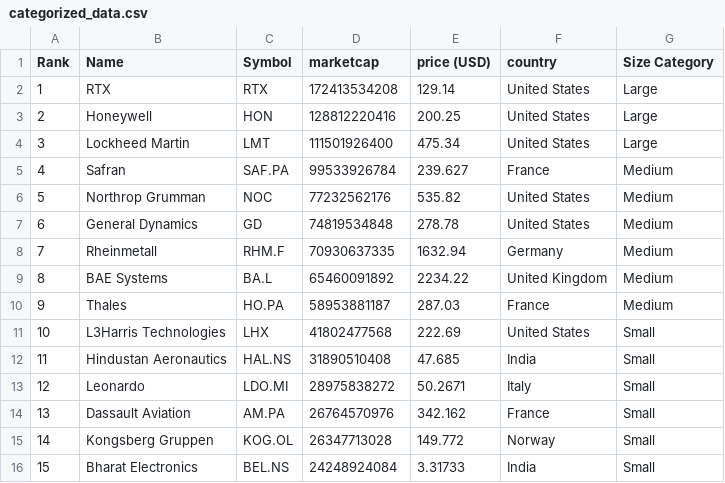
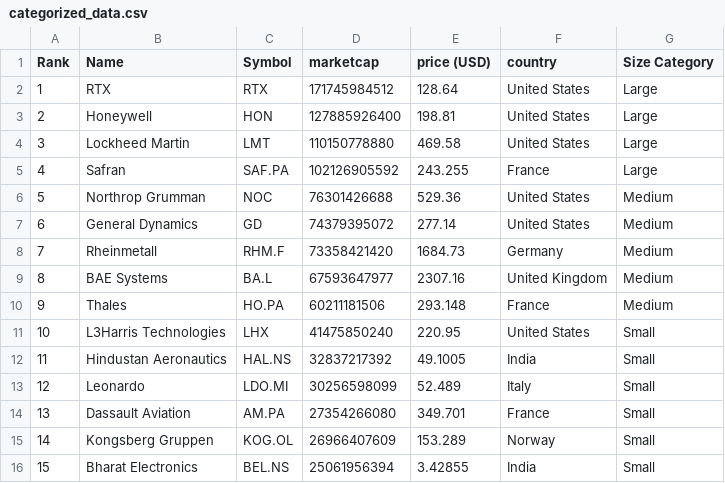
Before and after one commit to artfisica/taller-venezuela-junio-2024, a CSV file: categorized_data.csv, drawn as a sheet; only a part is shown; the diff covers the shown part only.

```diff
--- a/categorized_data.csv
+++ b/categorized_data.csv
@@ -1,16 +1,16 @@
 Rank,Name,Symbol,marketcap,price (USD),country,Size Category
-1,RTX,RTX,172413534208,129.14,United States,Large
-2,Honeywell,HON,128812220416,200.25,United States,Large
-3,Lockheed Martin,LMT,111501926400,475.34,United States,Large
-4,Safran,SAF.PA,99533926784,239.627,France,Medium
-5,Northrop Grumman,NOC,77232562176,535.82,United States,Medium
-6,General Dynamics,GD,74819534848,278.78,United States,Medium
-7,Rheinmetall,RHM.F,70930637335,1632.94,Germany,Medium
-8,BAE Systems,BA.L,65460091892,2234.22,United Kingdom,Medium
-9,Thales,HO.PA,58953881187,287.03,France,Medium
-10,L3Harris Technologies,LHX,41802477568,222.69,United States,Small
-11,Hindustan Aeronautics,HAL.NS,31890510408,47.685,India,Small
-12,Leonardo,LDO.MI,28975838272,50.2671,Italy,Small
-13,Dassault Aviation,AM.PA,26764570976,342.162,France,Small
-14,Kongsberg Gruppen,KOG.OL,26347713028,149.772,Norway,Small
-15,Bharat Electronics,BEL.NS,24248924084,3.31733,India,Small
+1,RTX,RTX,171745984512,128.64,United States,Large
+2,Honeywell,HON,127885926400,198.81,United States,Large
+3,Lockheed Martin,LMT,110150778880,469.58,United States,Large
+4,Safran,SAF.PA,102126905592,243.255,France,Large
+5,Northrop Grumman,NOC,76301426688,529.36,United States,Medium
+6,General Dynamics,GD,74379395072,277.14,United States,Medium
+7,Rheinmetall,RHM.F,73358421420,1684.73,Germany,Medium
+8,BAE Systems,BA.L,67593647977,2307.16,United Kingdom,Medium
+9,Thales,HO.PA,60211181506,293.148,France,Medium
+10,L3Harris Technologies,LHX,41475850240,220.95,United States,Small
+11,Hindustan Aeronautics,HAL.NS,32837217392,49.1005,India,Small
+12,Leonardo,LDO.MI,30256598099,52.489,Italy,Small
+13,Dassault Aviation,AM.PA,27354266080,349.701,France,Small
+14,Kongsberg Gruppen,KOG.OL,26966407609,153.289,Norway,Small
+15,Bharat Electronics,BEL.NS,25061956394,3.42855,India,Small
```
Also changed, not shown: 56 edited cells elsewhere in this file, data.csv.
